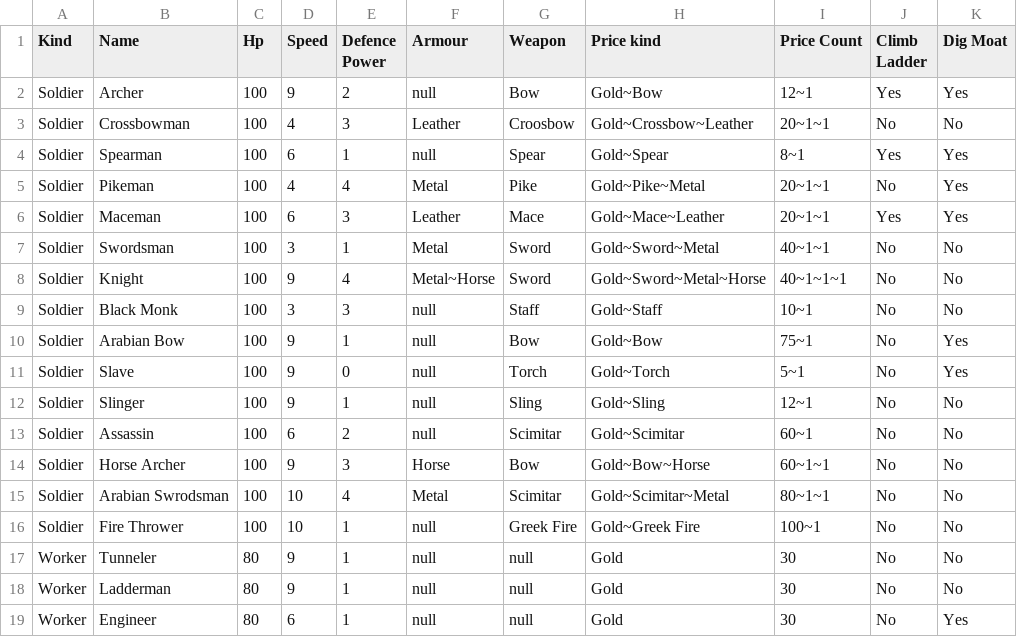
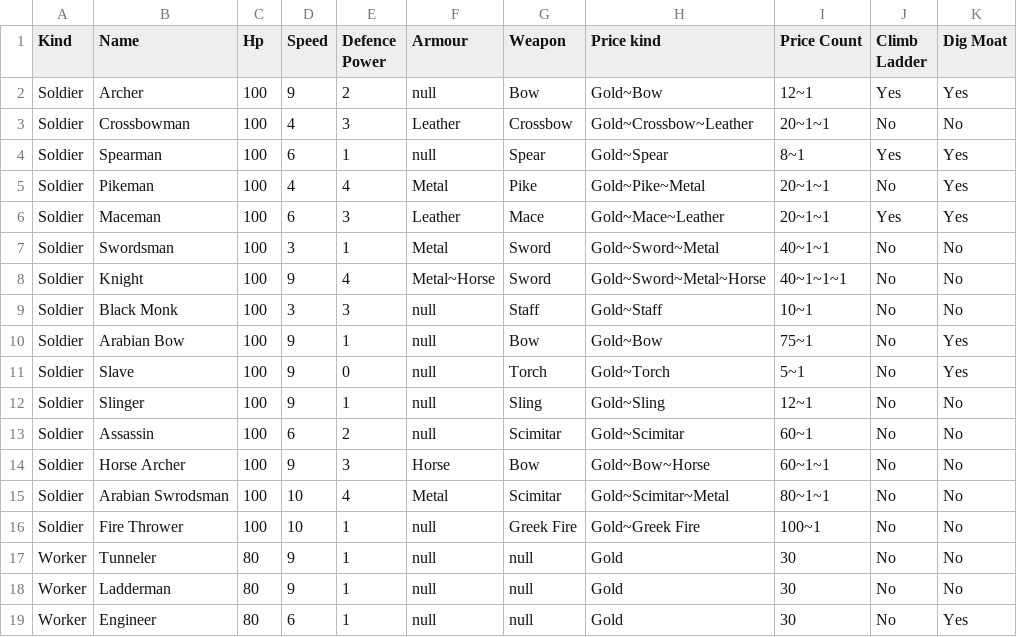
Before and after one commit to sahand-es/stronghold, a CSV file: Stronghold/src/main/resources/Units.csv, drawn as a sheet.

Commit message:
model: Soldier: Add soldiers SoldierUnitState: Add Unit states enum

```diff
--- a/Stronghold/src/main/resources/Units.csv
+++ b/Stronghold/src/main/resources/Units.csv
@@ -2,3 +2,3 @@ Kind,Name,Hp,Speed,Defence Power,Armour,Weapon,Price kind,Price Count,Climb Ladd
 Soldier,Archer,100,9,2,null,Bow,Gold~Bow,12~1,Yes,Yes
-Soldier,Crossbowman,100,4,3,Leather,Croosbow,Gold~Crossbow~Leather,20~1~1,No,No
+Soldier,Crossbowman,100,4,3,Leather,Crossbow,Gold~Crossbow~Leather,20~1~1,No,No
 Soldier,Spearman,100,6,1,null,Spear,Gold~Spear,8~1,Yes,Yes
```
Also changed, not shown: 19 other files.
